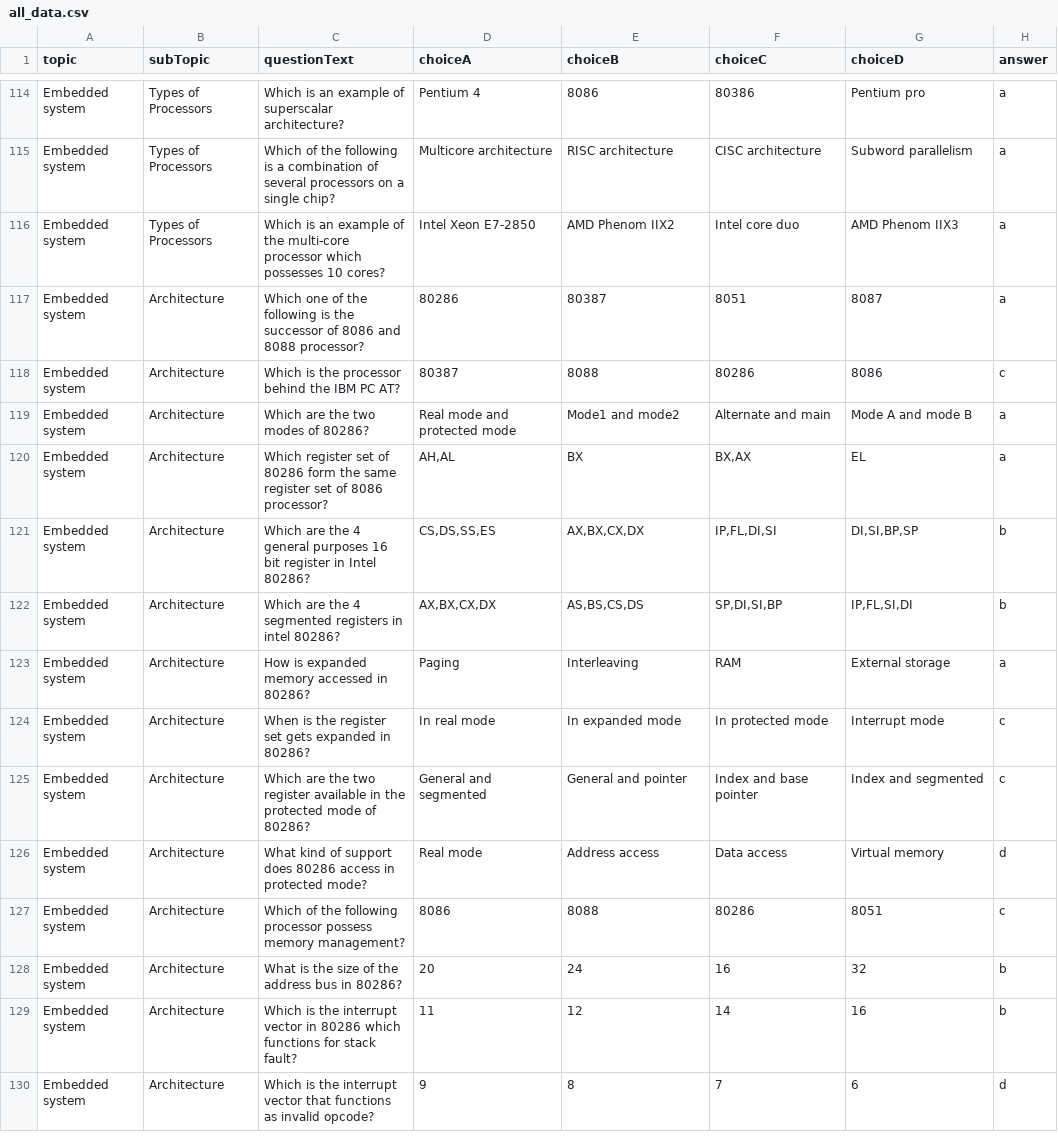
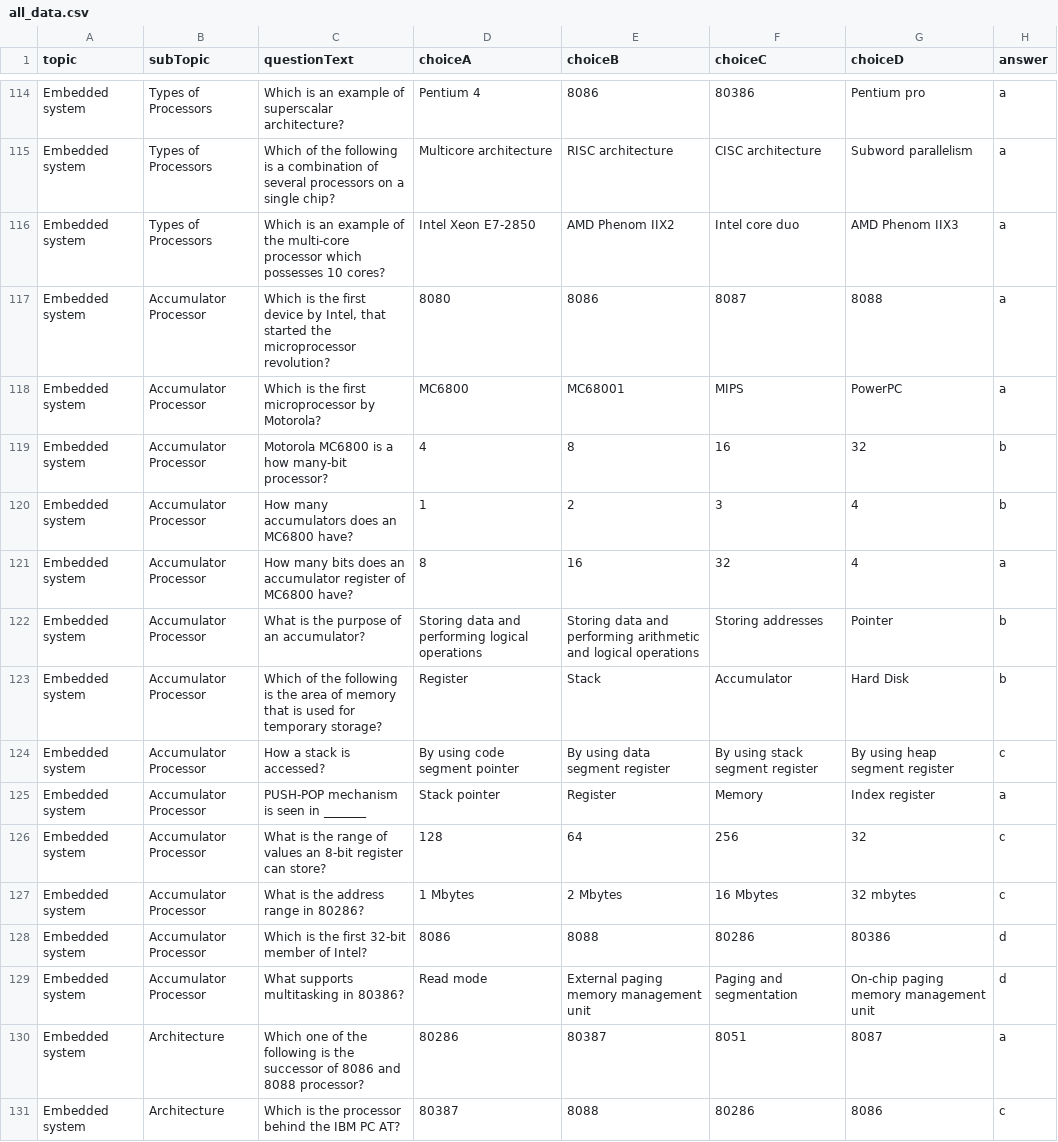
Before and after one commit to Aya-Abdellatif/personal-exam-application, a CSV file: Data Mining Project/all_data.csv, drawn as a sheet; only a part is shown, gaps mark what is left out; the shorter side is filled out with more unchanged rows.

```diff
--- a/Data Mining Project/all_data.csv
+++ b/Data Mining Project/all_data.csv
@@ -116,2 +116,15 @@ Embedded system ,Types of Processors, Which of the following is a combination of
 Embedded system ,Types of Processors, Which is an example of the multi-core processor which possesses 10 cores?,Intel Xeon E7-2850,AMD Phenom IIX2,Intel core duo,AMD Phenom IIX3,a
+Embedded system, Accumulator Processor,"Which is the first device by Intel, that started the microprocessor revolution?",8080,8086,8087,8088,a
+Embedded system, Accumulator Processor,Which is the first microprocessor by Motorola?,MC6800,MC68001,MIPS,PowerPC,a
+Embedded system, Accumulator Processor,Motorola MC6800 is a how many-bit processor?,4,8,16,32,b
+Embedded system, Accumulator Processor,How many accumulators does an MC6800 have?,1,2,3,4,b
+Embedded system, Accumulator Processor,How many bits does an accumulator register of MC6800 have?,8,16,32,4,a
+Embedded system, Accumulator Processor,What is the purpose of an accumulator?,Storing data and performing logical operations,Storing data and performing arithmetic and logical operations,Storing addresses,Pointer,b
+Embedded system, Accumulator Processor,Which of the following is the area of memory that is used for temporary storage?,Register,Stack,Accumulator,Hard Disk,b
+Embedded system, Accumulator Processor,How a stack is accessed?,By using code segment pointer,By using data segment register,By using stack segment register,By using heap segment register,c
+Embedded system, Accumulator Processor,PUSH-POP mechanism is seen in _______,Stack pointer,Register,Memory,Index register,a
+Embedded system, Accumulator Processor, What is the range of values an 8-bit register can store?,128,64,256,32,c
+Embedded system, Accumulator Processor, What is the address range in 80286?,1 Mbytes,2 Mbytes,16 Mbytes,32 mbytes,c
+Embedded system, Accumulator Processor, Which is the first 32-bit member of Intel?,8086,8088,80286,80386,d
+Embedded system, Accumulator Processor, What supports multitasking in 80386?,Read mode,External paging memory management unit,Paging and segmentation,On-chip paging memory management unit,d
 Embedded system,Architecture,Which one of the following is the successor of 8086 and 8088 processor?,80286,80387,8051,8087,a
```
Also changed, not shown: 7 other files.
